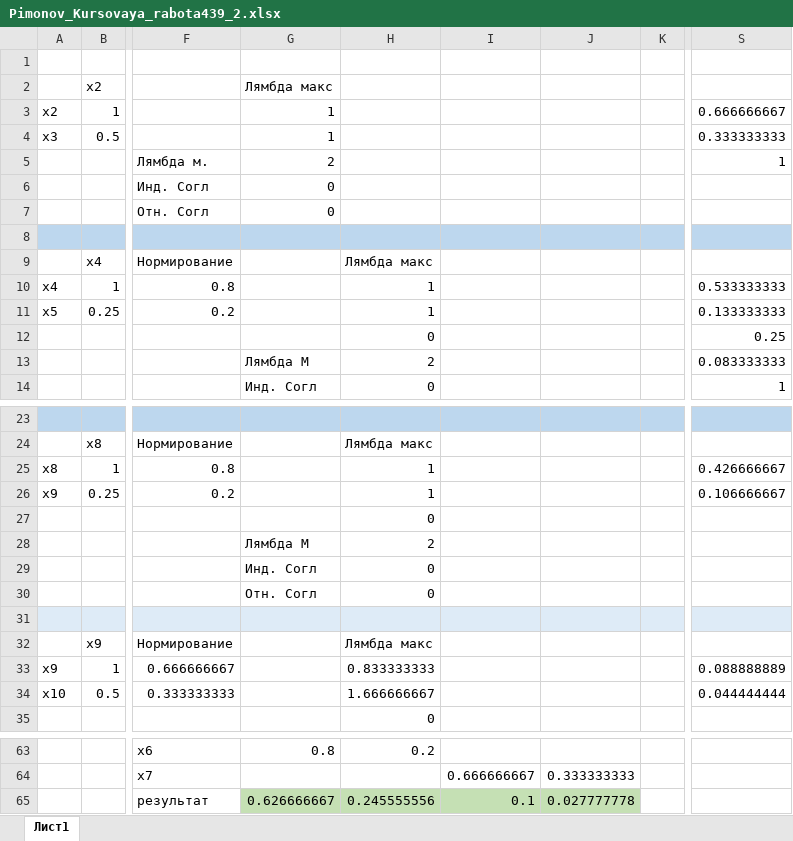
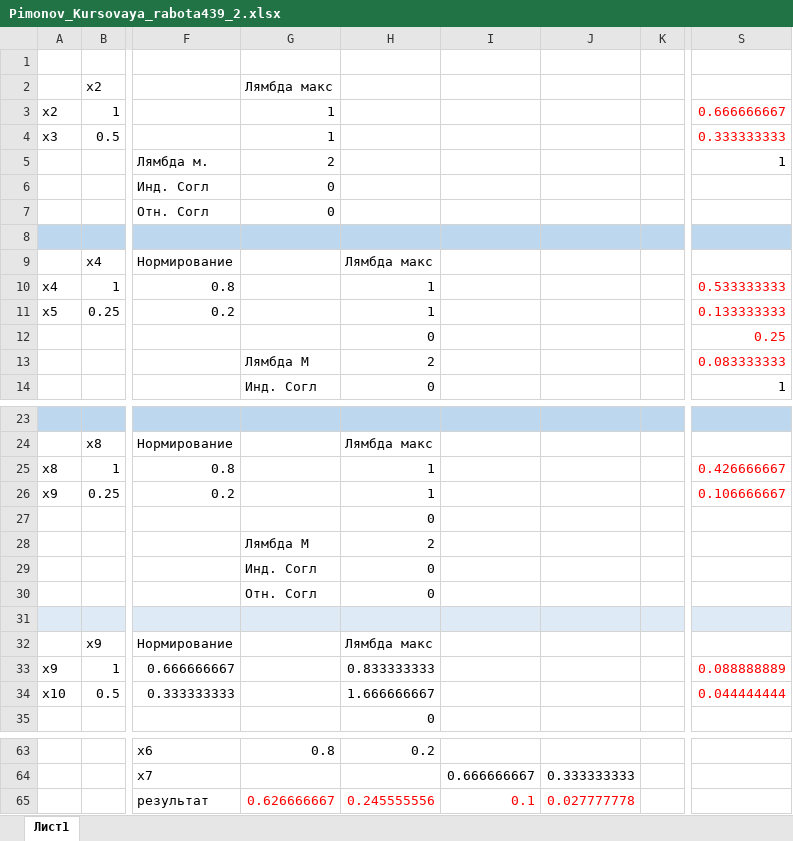
Before and after one commit to PimonovDaniil/kursach, an Excel workbook: Pimonov_Kursovaya_rabota439_2.xlsx, sheet Лист1, drawn as a sheet; only a part is shown, gaps mark what is left out; values as stored, in another font and other column widths than the file's, no borders; the diff covers the shown part only; the diff names each change by its address in the sheet, - before the commit and + after, or states it on an @@ line.

```diff
--- a/Pimonov_Kursovaya_rabota439_2.xlsx (sheet Лист1)
+++ b/Pimonov_Kursovaya_rabota439_2.xlsx (sheet Лист1)
-S3:S4 text colour: black
+S3:S4 text colour: #FF0000
-S10:S13 text colour: black
+S10:S13 text colour: #FF0000
-S25:S26 text colour: black
+S25:S26 text colour: #FF0000
-S33:S34 text colour: black
+S33:S34 text colour: #FF0000
@@ G65:J65 fill: #C5E0B4 → none, text colour: black → #FF0000 @@
```
Also changed, not shown: cell formats elsewhere in this sheet, 1 other file.
